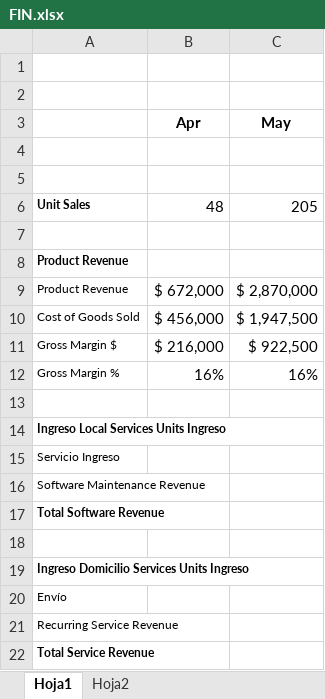
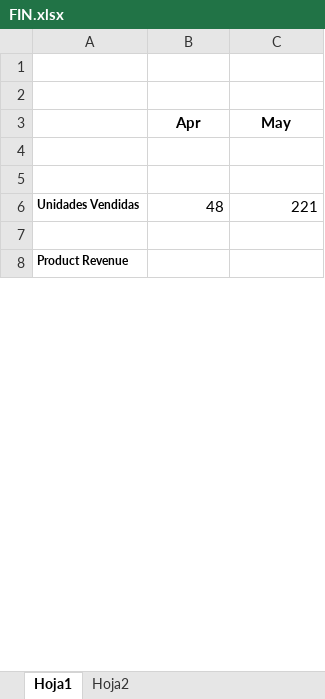
Before and after one commit to hwong23/financial-modeling, an Excel workbook: SourceCode/FIN.xlsx, sheet Hoja1, drawn as a sheet; only a part is shown; values as stored, in another font and other column widths than the file's, no borders; removed rows and columns are numbered as before the commit, all else as after; the diff covers the shown part only; the diff names each change by its address in the sheet, - before the commit and + after, or states it on an @@ line.

```diff
--- a/SourceCode/FIN.xlsx (sheet Hoja1)
+++ b/SourceCode/FIN.xlsx (sheet Hoja1)
-row 6: Unit Sales | 48 | 205
+row 6: Unidades Vendidas | 48 | 221
-row 9: Product Revenue | $ 672,000 | $ 2,870,000
-row 10: Cost of Goods Sold | $ 456,000 | $ 1,947,500
-row 11: Gross Margin $ | $ 216,000 | $ 922,500
-row 12: Gross Margin % | 16% | 16%
-row 13: (empty)
@@ row 14 hidden: Ingreso Local Services Units Ingreso @@
@@ row 15 hidden: Servicio Ingreso @@
@@ row 16 hidden: Software Maintenance Revenue @@
@@ row 17 hidden: Total Software Revenue @@
-row 18: (empty)
@@ row 19 hidden: Ingreso Domicilio Services Units Ingreso @@
-row 20: Envío
@@ row 21 hidden: Recurring Service Revenue @@
-row 22: Total Service Revenue
```
Also changed, not shown: 11 removed rows, 49 hidden or unhidden rows and 5 edited cells elsewhere in this sheet, formulas that keep their value, hidden cells, charts or pictures, 4 other files.
